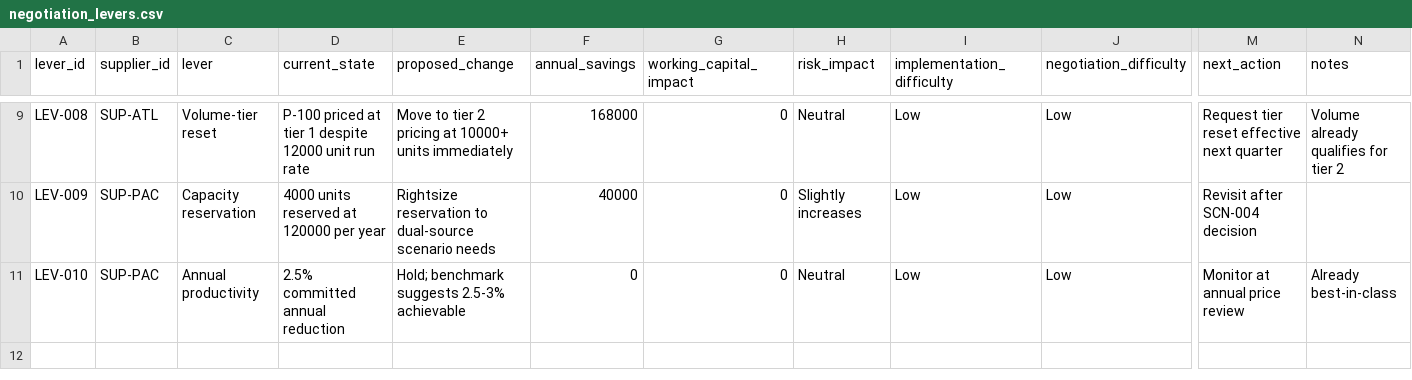
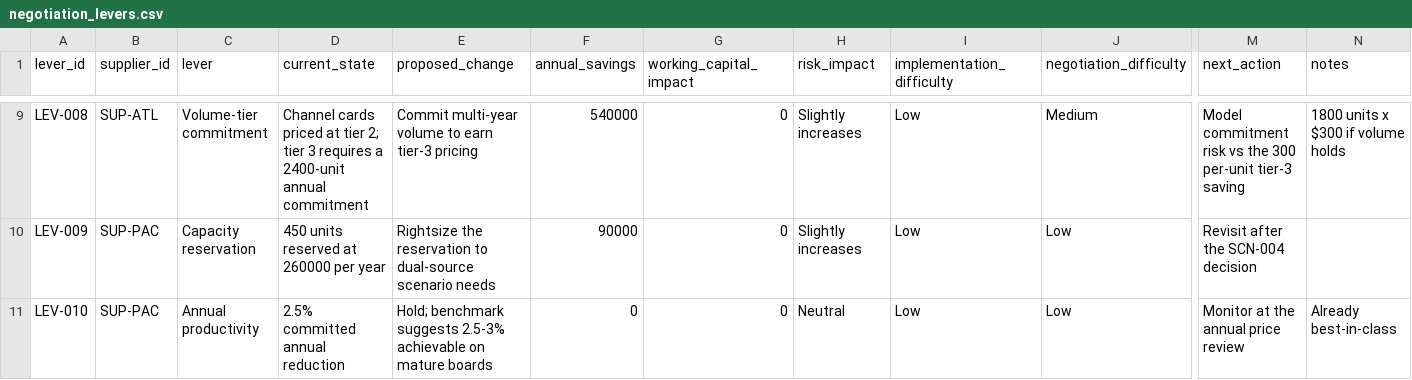
Before and after one commit to natalie-gendron/apex-ems-economics-studio, a CSV file: apex_ems_economics/data/sample/negotiation_levers.csv, drawn as a sheet; only a part is shown, gaps mark what is left out; the diff covers the shown part only; the diff names each change by its address in the sheet, - before the commit and + after, or states it on an @@ line.

```diff
--- a/apex_ems_economics/data/sample/negotiation_levers.csv
+++ b/apex_ems_economics/data/sample/negotiation_levers.csv
-C9 (lever): Volume-tier reset
+C9 (lever): Volume-tier commitment
-D9 (current_state): P-100 priced at tier 1 despite 12000 unit run rate
+D9 (current_state): Channel cards priced at tier 2; tier 3 requires a 2400-unit annual commitment
-E9 (proposed_change): Move to tier 2 pricing at 10000+ units immediately
+E9 (proposed_change): Commit multi-year volume to earn tier-3 pricing
-F9 (annual_savings): 168000
+F9 (annual_savings): 540000
-H9 (risk_impact): Neutral
+H9 (risk_impact): Slightly increases
-J9 (negotiation_difficulty): Low
+J9 (negotiation_difficulty): Medium
-M9 (next_action): Request tier reset effective next quarter
+M9 (next_action): Model commitment risk vs the 300 per-unit tier-3 saving
-N9 (notes): Volume already qualifies for tier 2
+N9 (notes): 1800 units x $300 if volume holds
-D10 (current_state): 4000 units reserved at 120000 per year
+D10 (current_state): 450 units reserved at 260000 per year
-E10 (proposed_change): Rightsize reservation to…
+E10 (proposed_change): Rightsize the reservation to…
-F10 (annual_savings): 40000
+F10 (annual_savings): 90000
-M10 (next_action): Revisit after SCN-004 decision
+M10 (next_action): Revisit after the SCN-004 decision
-E11 (proposed_change): …2.5-3% achievable
+E11 (proposed_change): …2.5-3% achievable on mature boards
-M11 (next_action): Monitor at annual price review
+M11 (next_action): Monitor at the annual price review
```
Also changed, not shown: 25 edited cells elsewhere in this file, apex_ems_economics/data/sample/assumptions.csv, apex_ems_economics/data/sample/bom_items.csv, 20 other files.
